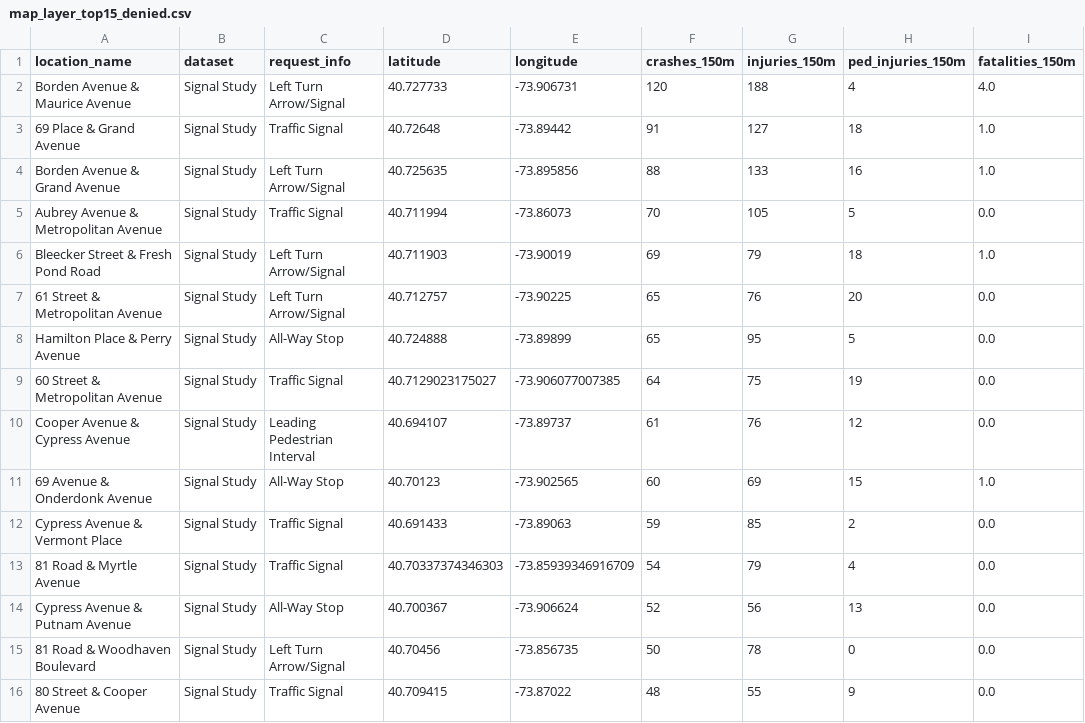
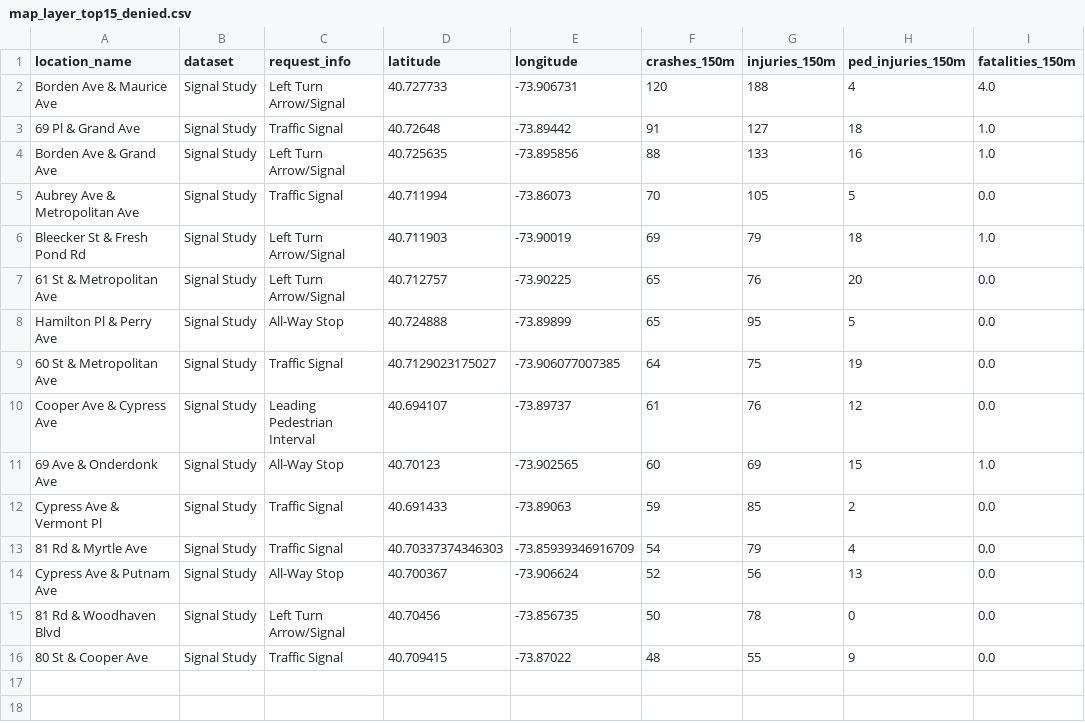
Before and after one commit to ryan-kel/qcb5-dot-safety, a CSV file: output/map_layer_top15_denied.csv, drawn as a sheet; only a part is shown; the diff names each change by its address in the sheet, - before the commit and + after, or states it on an @@ line.

```diff
--- a/output/map_layer_top15_denied.csv
+++ b/output/map_layer_top15_denied.csv
-A2 (location_name): Borden Avenue & Maurice Avenue
+A2 (location_name): Borden Ave & Maurice Ave
-A3 (location_name): 69 Place & Grand Avenue
+A3 (location_name): 69 Pl & Grand Ave
-A4 (location_name): Borden Avenue & Grand Avenue
+A4 (location_name): Borden Ave & Grand Ave
-A5 (location_name): Aubrey Avenue & Metropolitan Avenue
+A5 (location_name): Aubrey Ave & Metropolitan Ave
-A6 (location_name): Bleecker Street & Fresh Pond Road
+A6 (location_name): Bleecker St & Fresh Pond Rd
-A7 (location_name): 61 Street & Metropolitan Avenue
+A7 (location_name): 61 St & Metropolitan Ave
-A8 (location_name): Hamilton Place & Perry Avenue
+A8 (location_name): Hamilton Pl & Perry Ave
-A9 (location_name): 60 Street & Metropolitan Avenue
+A9 (location_name): 60 St & Metropolitan Ave
-A10 (location_name): Cooper Avenue & Cypress Avenue
+A10 (location_name): Cooper Ave & Cypress Ave
-A11 (location_name): 69 Avenue & Onderdonk Avenue
+A11 (location_name): 69 Ave & Onderdonk Ave
-A12 (location_name): Cypress Avenue & Vermont Place
+A12 (location_name): Cypress Ave & Vermont Pl
-A13 (location_name): 81 Road & Myrtle Avenue
+A13 (location_name): 81 Rd & Myrtle Ave
-A14 (location_name): Cypress Avenue & Putnam Avenue
+A14 (location_name): Cypress Ave & Putnam Ave
-A15 (location_name): 81 Road & Woodhaven Boulevard
+A15 (location_name): 81 Rd & Woodhaven Blvd
-A16 (location_name): 80 Street & Cooper Avenue
+A16 (location_name): 80 St & Cooper Ave
```
Also changed, not shown: output/map_layer_aps_installed.csv, output/map_layer_denied_signals.csv, 25 other files.
